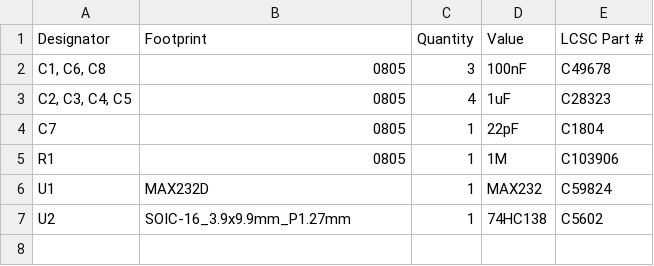
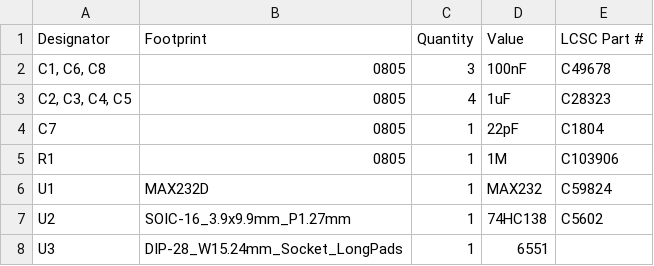
Before and after one commit to acwright/6502-COB, a CSV file: Production/Serial Card/Rev 1.0/bom.csv, drawn as a sheet; the diff names each change by its address in the sheet, - before the commit and + after, or states it on an @@ line.

```diff
--- a/Production/Serial Card/Rev 1.0/bom.csv
+++ b/Production/Serial Card/Rev 1.0/bom.csv
+row 8: U3 | DIP-28_W15.24mm_Socket_LongPads | 1 | 6551
```
Also changed, not shown: Production/Storage Card Pro/Rev 1.0/bom.csv, Production/Video Card/Rev 1.0/bom.csv, 1 other file.
